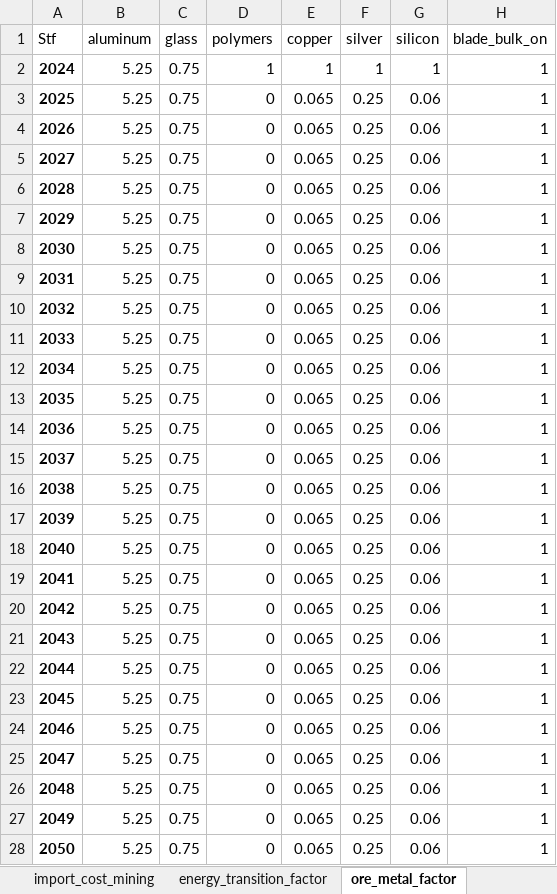
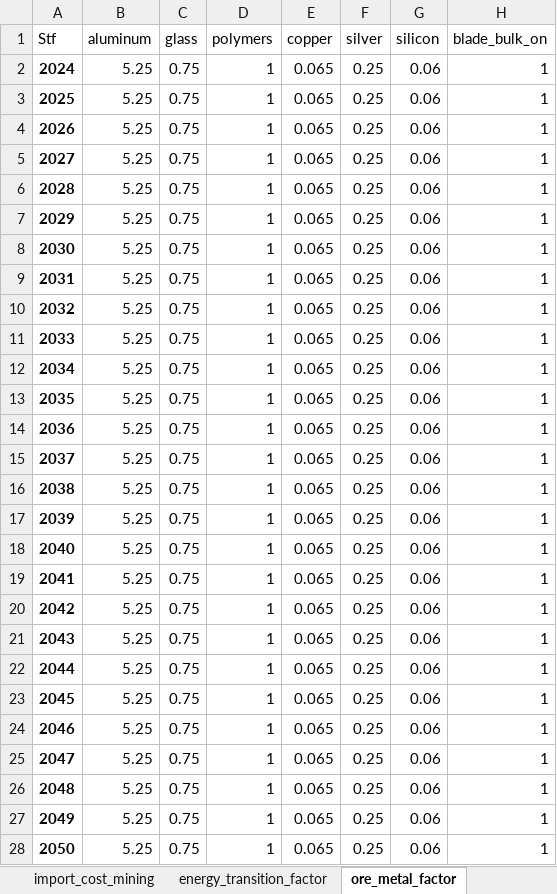
Before and after one commit to oitzingermaximilian/urbs-materials, an Excel workbook: Input_urbsextensionv1.xlsx, sheet ore_metal_factor, drawn as a sheet; only a part is shown; values as stored, in another font and other column widths than the file's, no borders; the diff names each change by its address in the sheet, - before the commit and + after, or states it on an @@ line.

```diff
--- a/Input_urbsextensionv1.xlsx (sheet ore_metal_factor)
+++ b/Input_urbsextensionv1.xlsx (sheet ore_metal_factor)
-E2 (copper): 1
+E2 (copper): 0.065
-F2 (silver): 1
+F2 (silver): 0.25
-G2 (silicon): 1
+G2 (silicon): 0.06
-D3:D28 (polymers): 0
+D3:D28 (polymers): 1
```
Also changed, not shown: sheet mining_cost, sheet import_cost_mining, sheet mining_limit, sheet Import_Cost_Stage, sheet Tech_Stage_Specs, sheet Material_Intensity, 2 other files.
